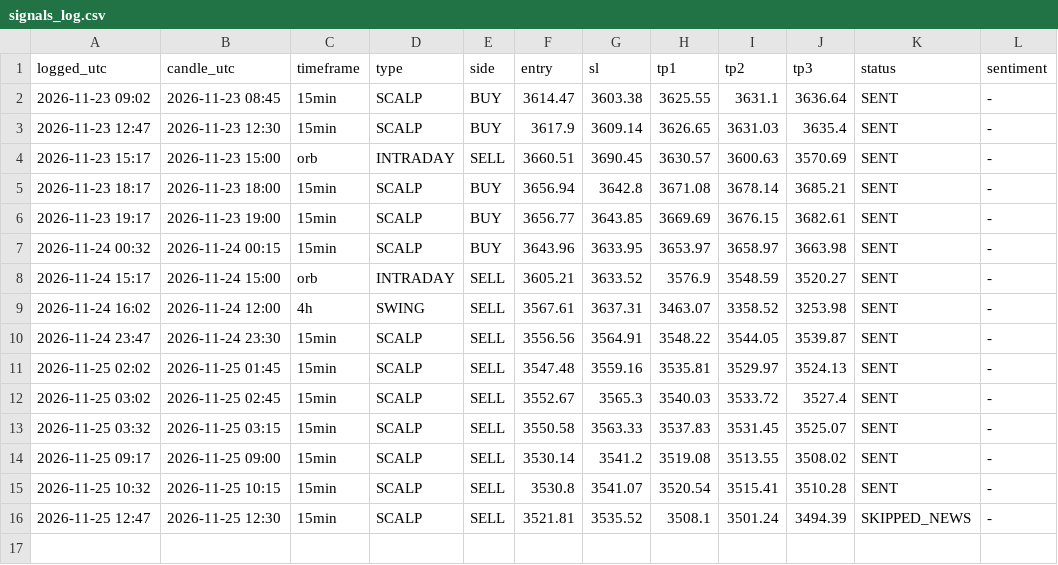
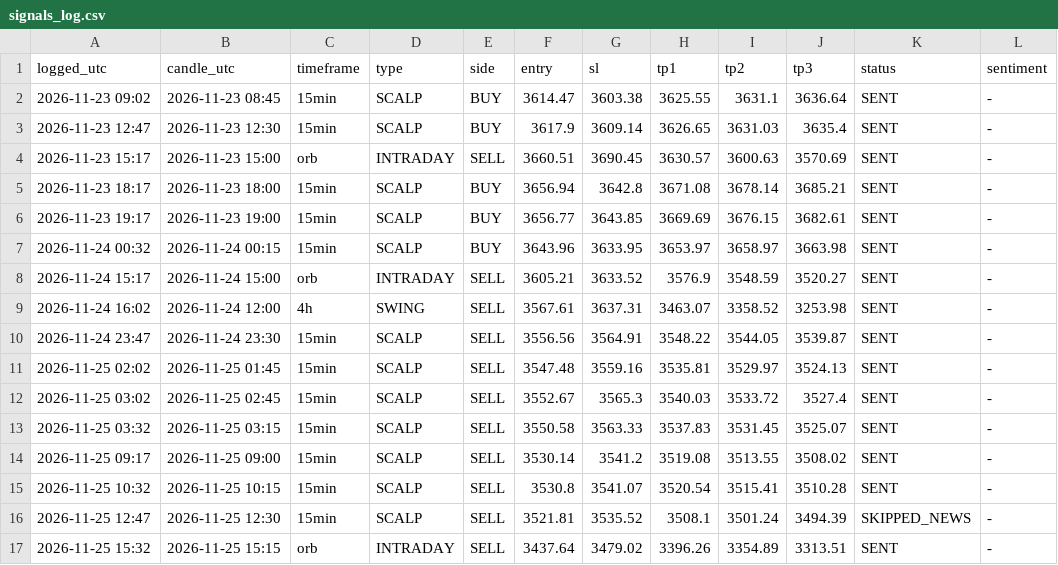
Before and after one commit to ATBECNT/gold-signals, a CSV file: signals_log.csv, drawn as a sheet; the diff names each change by its address in the sheet, - before the commit and + after, or states it on an @@ line.

Commit message:
Update signals

```diff
--- a/signals_log.csv
+++ b/signals_log.csv
+row 17: 2026-11-25 15:32 | 2026-11-25 15:15 | orb | INTRADAY | SELL | 3437.64 | 3479.02 | 3396.26 | 3354.89 | 3313.51 | SENT | -
```
Also changed, not shown: 2 other files.
